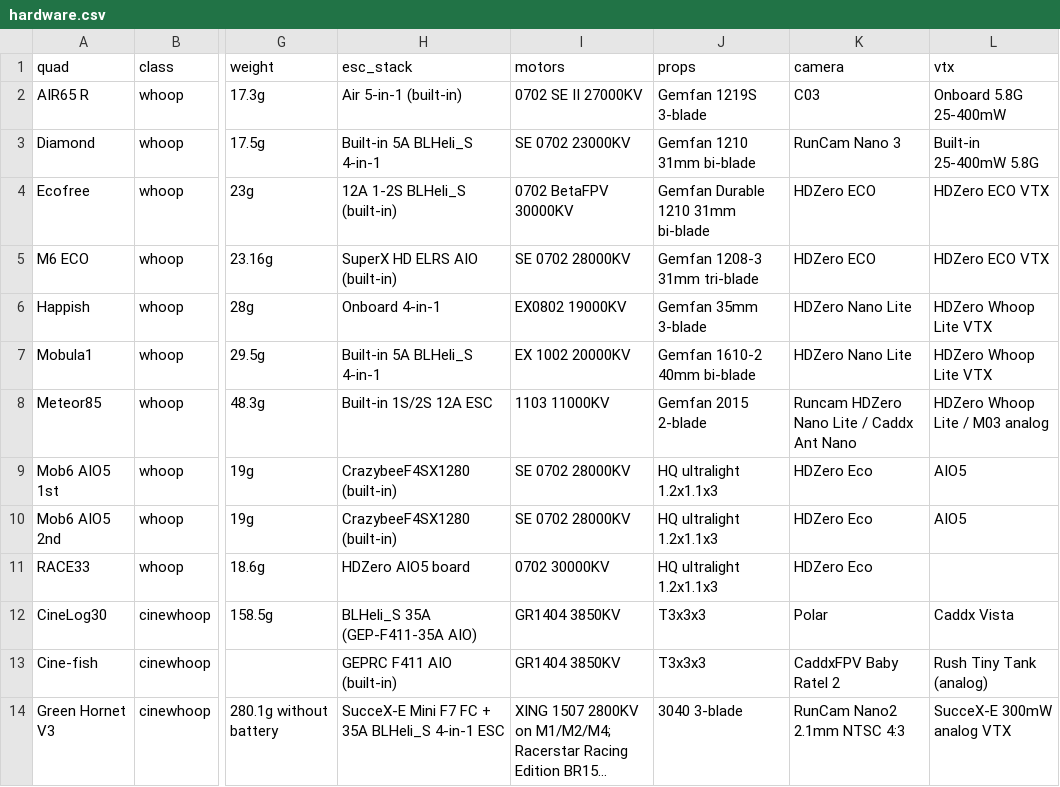
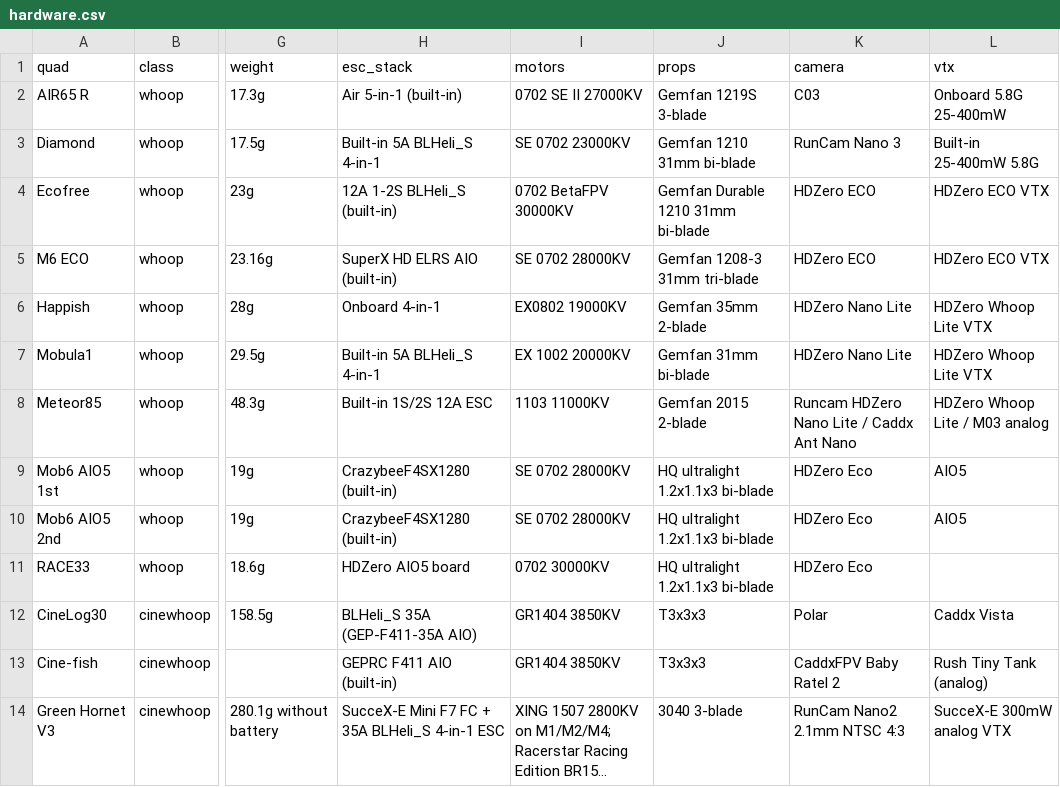
Before and after one commit to irom77/fpv_cli_dumps, a CSV file: hardware.csv, drawn as a sheet; only a part is shown, gaps mark what is left out; long unchanged cells end in …; the diff names each change by its address in the sheet, - before the commit and + after, or states it on an @@ line.

Commit message:
Correct whoop prop descriptions

```diff
--- a/hardware.csv
+++ b/hardware.csv
-J6 (props): Gemfan 35mm 3-blade
+J6 (props): Gemfan 35mm 2-blade
-J7 (props): Gemfan 1610-2 40mm bi-blade
+J7 (props): Gemfan 31mm bi-blade
-J9:J11 (props): HQ ultralight 1.2x1.1x3
+J9:J11 (props): HQ ultralight 1.2x1.1x3 bi-blade
```
Also changed, not shown: racing_whoops.csv, 1 other file.
